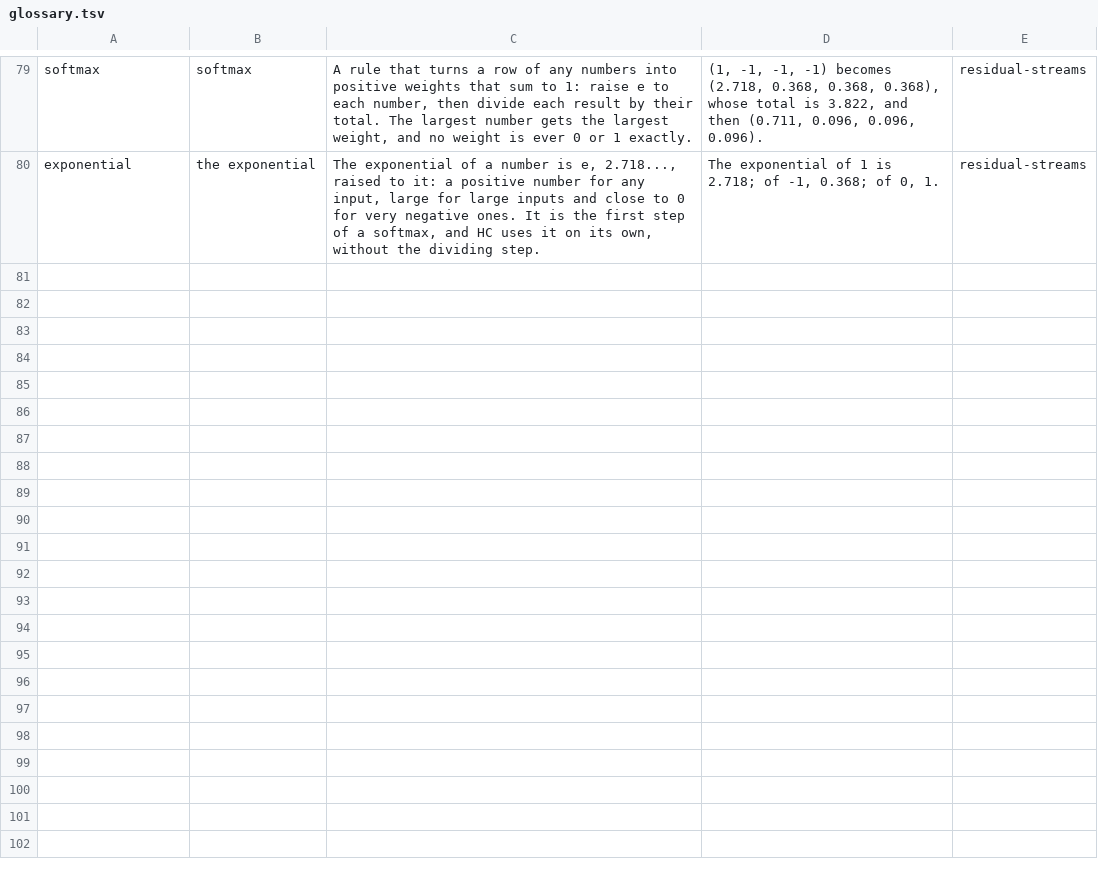
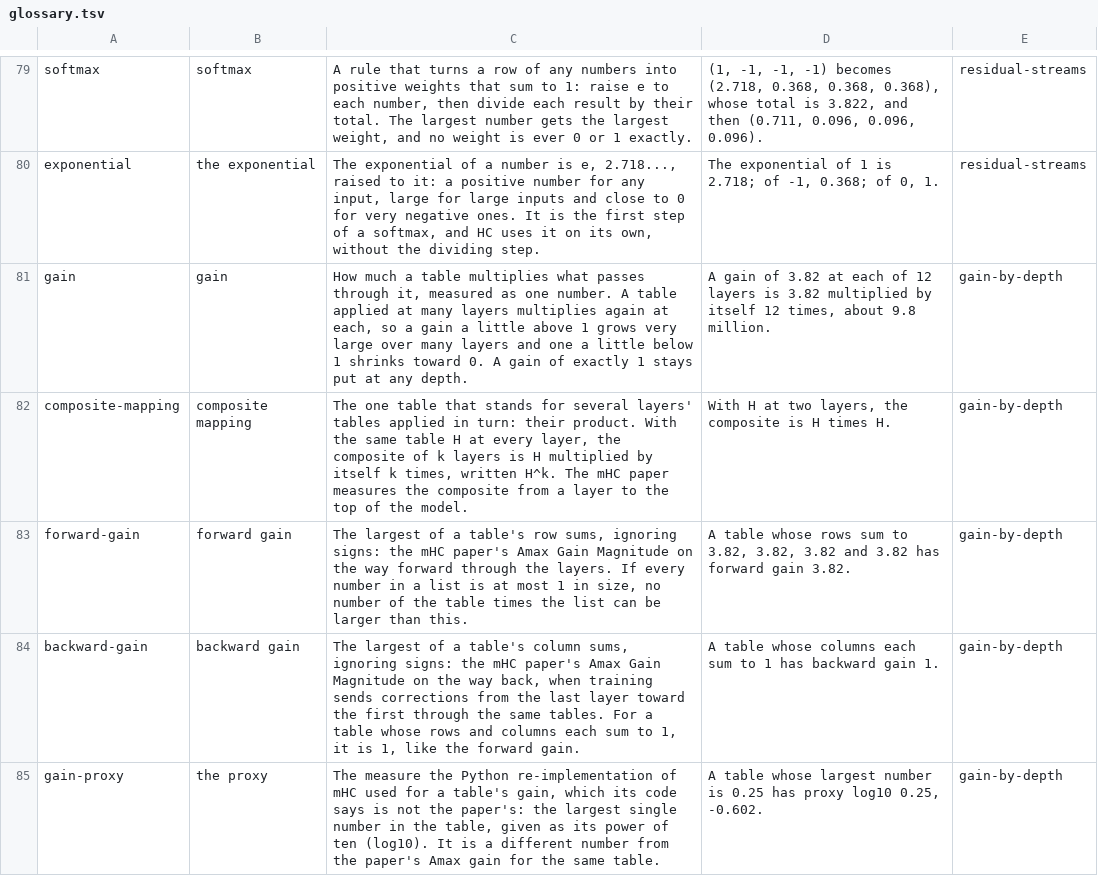
Before and after one commit to softwarewrighter/X_eTaL-fine-tuning, a TSV file: shared/lesson/glossary.tsv, drawn as a sheet; only a part is shown, gaps mark what is left out; the diff names each change by its address in the sheet, - before the commit and + after, or states it on an @@ line.

```diff
--- a/shared/lesson/glossary.tsv
+++ b/shared/lesson/glossary.tsv
+row 81: gain | gain | How much a table multiplies what passes through it, measured as one number. A table applied at many layers multiplies again at each, so a gain a little above 1 grows very large over many layers and one a little below 1 shrinks toward 0. A gain of exactly 1 stays put at any depth. | A gain of 3.82 at each of 12 layers is 3.82 multiplied by itself 12 times, about 9.8 million. | gain-by-depth
+row 82: composite-mapping | composite mapping | The one table that stands for several layers' tables applied in turn: their product. With the same table H at every layer, the composite of k layers is H multiplied by itself k times, written H^k. The mHC paper measures the composite from a layer to the top of the model. | With H at two layers, the composite is H times H. | gain-by-depth
+row 83: forward-gain | forward gain | The largest of a table's row sums, ignoring signs: the mHC paper's Amax Gain Magnitude on the way forward through the layers. If every number in a list is at most 1 in size, no number of the table times the list can be larger than this. | A table whose rows sum to 3.82, 3.82, 3.82 and 3.82 has forward gain 3.82. | gain-by-depth
+row 84: backward-gain | backward gain | The largest of a table's column sums, ignoring signs: the mHC paper's Amax Gain Magnitude on the way back, when training sends corrections from the last layer toward the first through the same tables. For a table whose rows and columns each sum to 1, it is 1, like the forward gain. | A table whose columns each sum to 1 has backward gain 1. | gain-by-depth
+row 85: gain-proxy | the proxy | The measure the Python re-implementation of mHC used for a table's gain, which its code says is not the paper's: the largest single number in the table, given as its power of ten (log10). It is a different number from the paper's Amax gain for the same table. | A table whose largest number is 0.25 has proxy log10 0.25, -0.602. | gain-by-depth
```
Also changed, not shown: shared/lesson/builtins.tsv, 25 other files.
